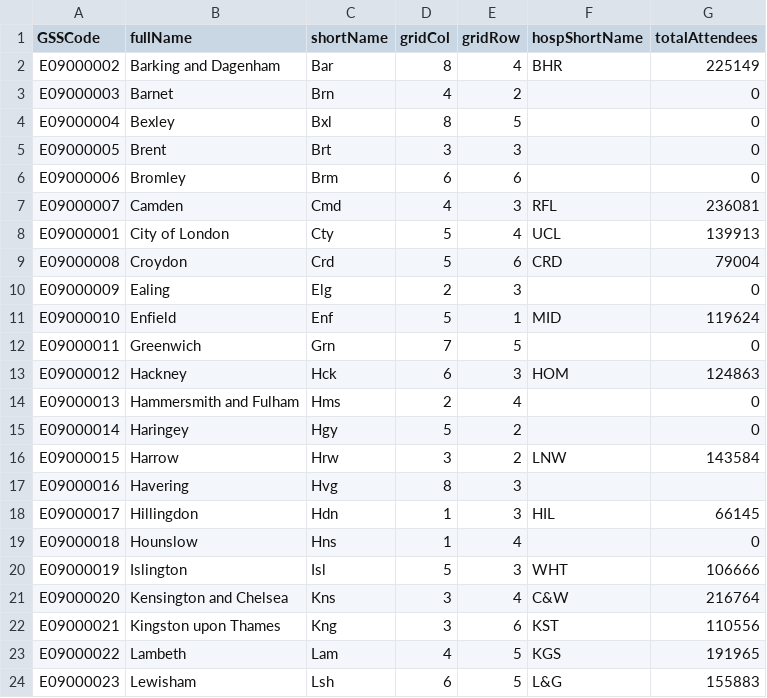
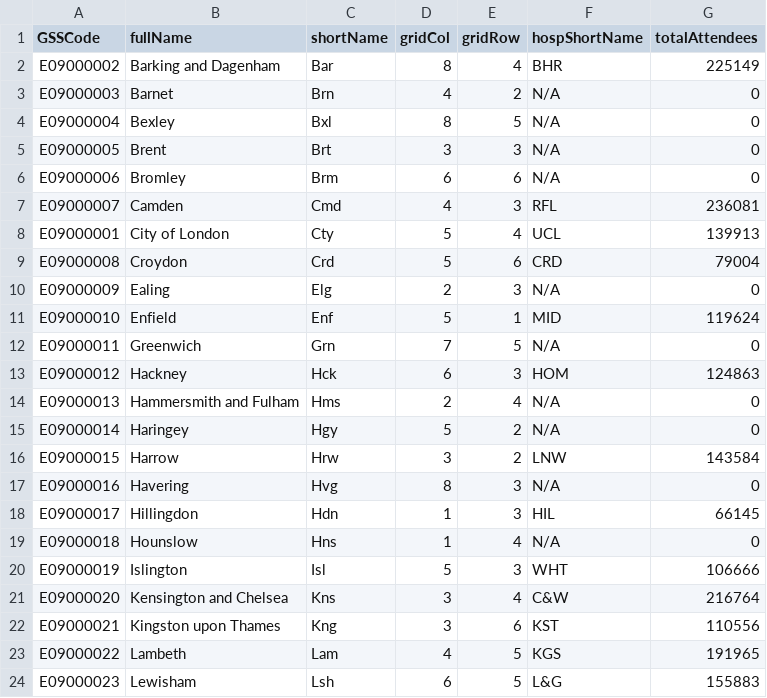
Before and after one commit to Lahini-S/datavis, a CSV file: boroughs.csv, drawn as a sheet; only a part is shown; the diff covers the shown part only.

Commit message:
Add files via upload

```diff
--- a/boroughs.csv
+++ b/boroughs.csv
@@ -2,6 +2,6 @@ GSSCode,fullName,shortName,gridCol,gridRow,hospShortName,totalAttendees
 E09000002,Barking and Dagenham,Bar,8,4,BHR,225149
-E09000003,Barnet,Brn,4,2,,0
-E09000004,Bexley,Bxl,8,5,,0
-E09000005,Brent,Brt,3,3,,0
-E09000006,Bromley,Brm,6,6,,0
+E09000003,Barnet,Brn,4,2,N/A,0
+E09000004,Bexley,Bxl,8,5,N/A,0
+E09000005,Brent,Brt,3,3,N/A,0
+E09000006,Bromley,Brm,6,6,N/A,0
 E09000007,Camden,Cmd,4,3,RFL,236081
@@ -9,12 +9,12 @@ E09000001,City of London,Cty,5,4,UCL,139913
 E09000008,Croydon,Crd,5,6,CRD,79004
-E09000009,Ealing,Elg,2,3,,0
+E09000009,Ealing,Elg,2,3,N/A,0
 E09000010,Enfield,Enf,5,1,MID,119624
-E09000011,Greenwich,Grn,7,5,,0
+E09000011,Greenwich,Grn,7,5,N/A,0
 E09000012,Hackney,Hck,6,3,HOM,124863
-E09000013,Hammersmith and Fulham,Hms,2,4,,0
-E09000014,Haringey,Hgy,5,2,,0
+E09000013,Hammersmith and Fulham,Hms,2,4,N/A,0
+E09000014,Haringey,Hgy,5,2,N/A,0
 E09000015,Harrow,Hrw,3,2,LNW,143584
-E09000016,Havering,Hvg,8,3,,
+E09000016,Havering,Hvg,8,3,N/A,0
 E09000017,Hillingdon,Hdn,1,3,HIL,66145
-E09000018,Hounslow,Hns,1,4,,0
+E09000018,Hounslow,Hns,1,4,N/A,0
 E09000019,Islington,Isl,5,3,WHT,106666
```
Also changed, not shown: 5 edited cells elsewhere in this file.
